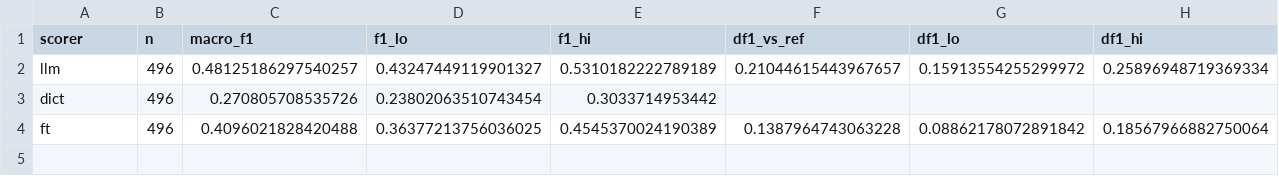
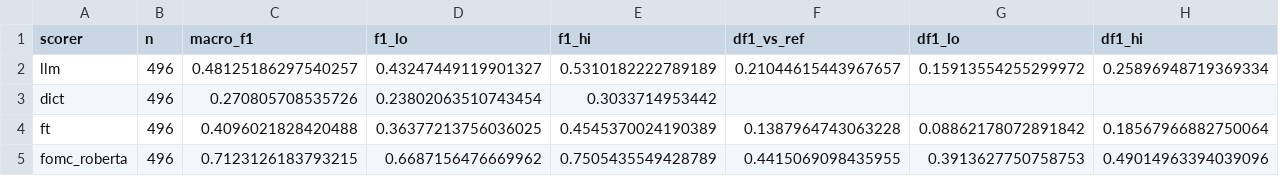
Before and after one commit to thanatchon36/cbtone, a CSV file: results/rq4b_rows.csv, drawn as a sheet.

```diff
--- a/results/rq4b_rows.csv
+++ b/results/rq4b_rows.csv
@@ -4 +4,2 @@ dict,496,0.270805708535726,0.23802063510743454,0.3033714953442,,,
 ft,496,0.4096021828420488,0.36377213756036025,0.4545370024190389,0.1387964743063228,0.08862178072891842,0.18567966882750064
+fomc_roberta,496,0.7123126183793215,0.6687156476669962,0.7505435549428789,0.4415069098435955,0.3913627750758753,0.49014963394039096
```
Also changed, not shown: results/figures/fig_rq4b_fomc_f1.csv, results/rq5_rows.csv, 41 other files.
